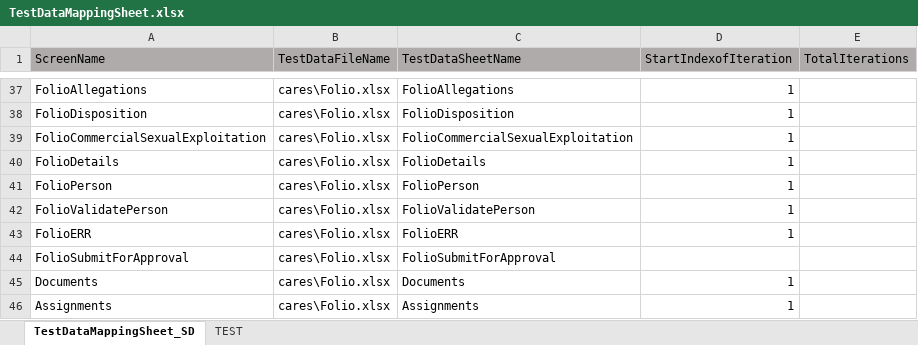
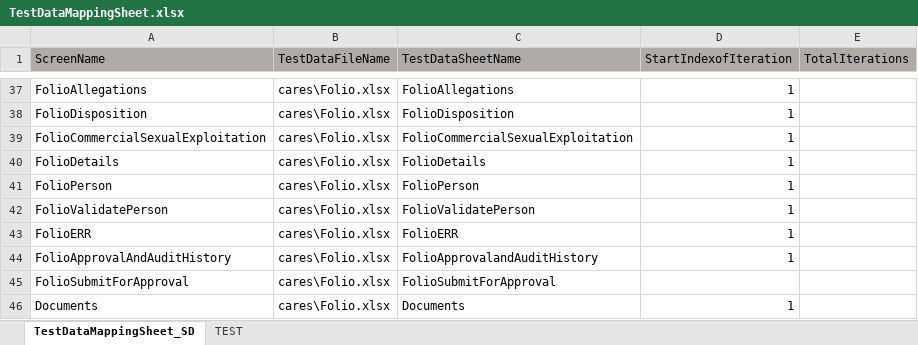
Before and after one commit to priya-singh4/POMExcelData, an Excel workbook: TestDataMappingSheet.xlsx, sheet TestDataMappingSheet_SD, drawn as a sheet; only a part is shown, gaps mark what is left out; the shorter side is filled out with more unchanged rows; values as stored, in another font and other column widths than the file's, no borders; the diff names each change by its address in the sheet, - before the commit and + after, or states it on an @@ line.

Commit message:
Add files via upload

```diff
--- a/TestDataMappingSheet.xlsx (sheet TestDataMappingSheet_SD)
+++ b/TestDataMappingSheet.xlsx (sheet TestDataMappingSheet_SD)
+row 44: FolioApprovalAndAuditHistory | cares\Folio.xlsx | FolioApprovalandAuditHistory | 1
```
